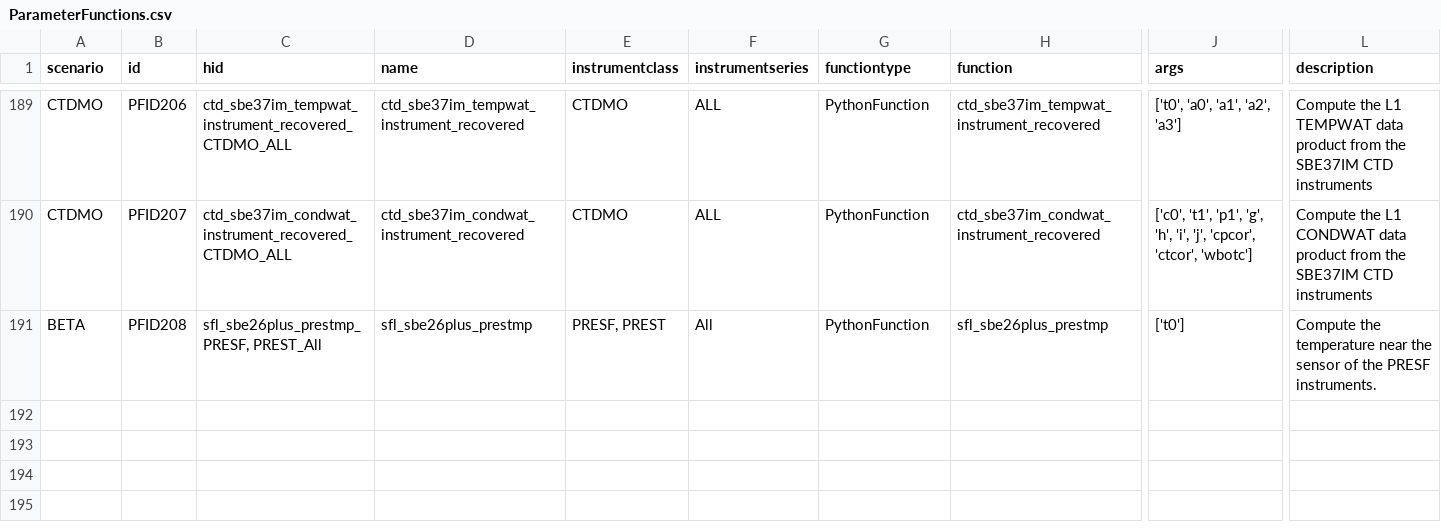
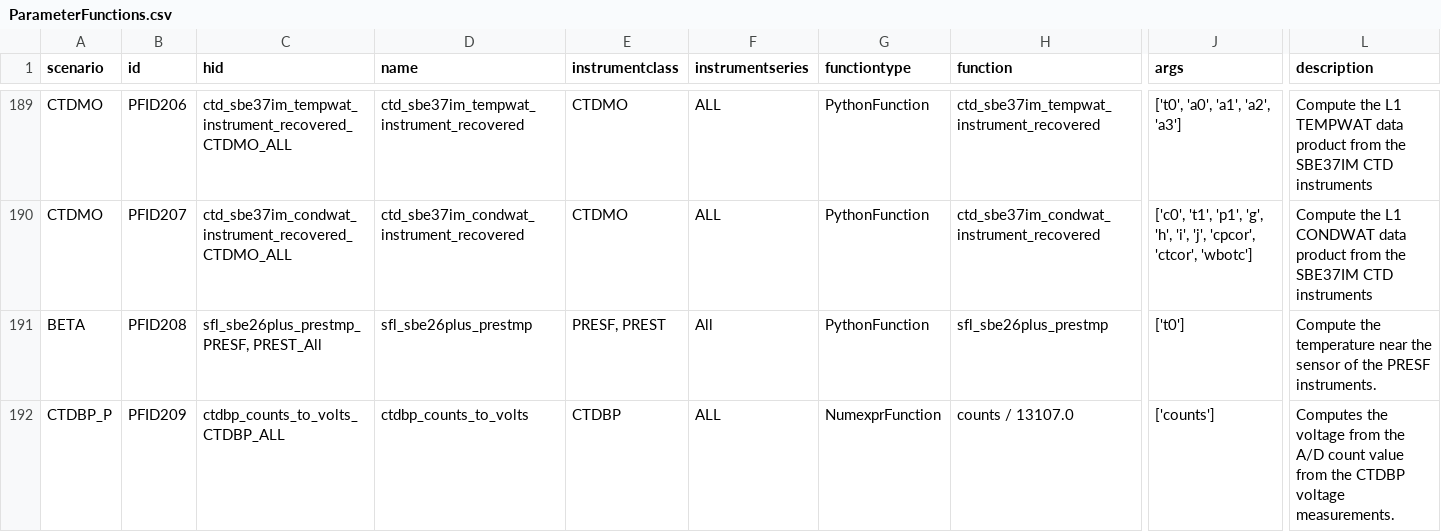
Before and after one commit to oceanobservatories/preload-database, a CSV file: csv/ParameterFunctions.csv, drawn as a sheet; only a part is shown, gaps mark what is left out; rows hold the shown columns only; the diff names each change by its address in the sheet, - before the commit and + after, or states it on an @@ line.

```diff
--- a/csv/ParameterFunctions.csv
+++ b/csv/ParameterFunctions.csv
+row 192: CTDBP_P | PFID209 | ctdbp_counts_to_volts_CTDBP_ALL | ctdbp_counts_to_volts | CTDBP | ALL | NumexprFunction | counts / 13107.0 | ['counts'] | Computes the voltage from the A/D count value from the CTDBP voltage measurements.
```
Also changed, not shown: csv/ParameterDefs.csv, csv/ParameterDictionary.csv, 2 other files.
